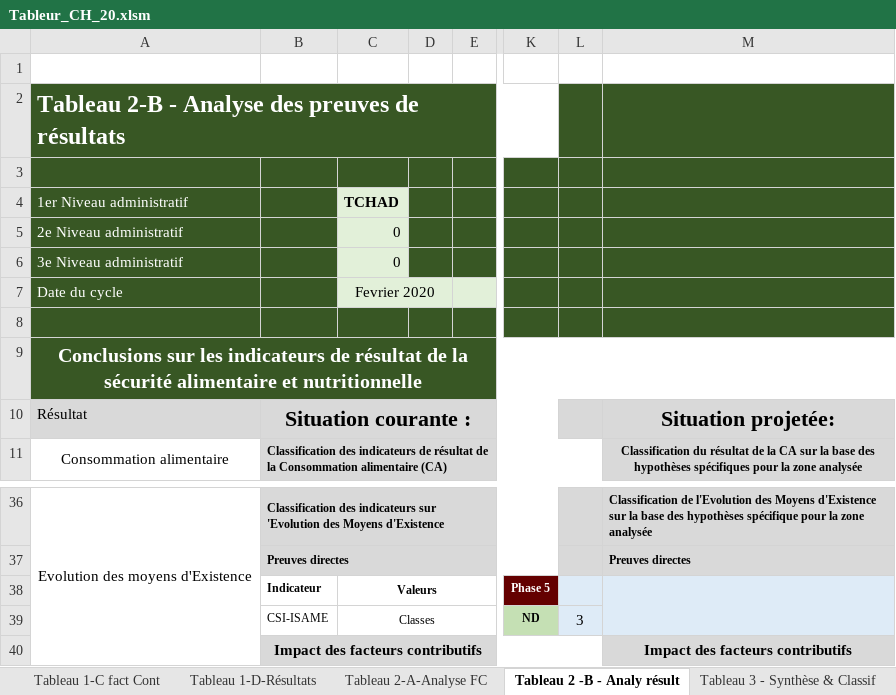
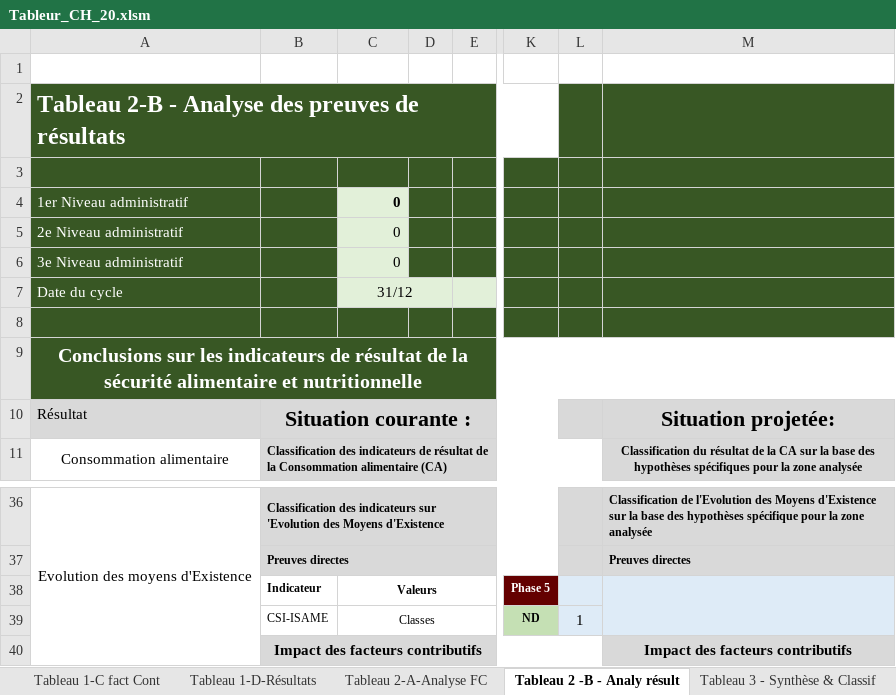
Before and after one commit to olanderb/CHautomationtraining, an Excel workbook: Tableur_CH_20.xlsm, sheet Tableau 2 -B - Analy résult, drawn as a sheet; only a part is shown, gaps mark what is left out; values as stored, in another font and other column widths than the file's, no borders; conditional formats not drawn; the diff names each change by its address in the sheet, - before the commit and + after, or states it on an @@ line.

```diff
--- a/Tableur_CH_20.xlsm (sheet Tableau 2 -B - Analy résult)
+++ b/Tableur_CH_20.xlsm (sheet Tableau 2 -B - Analy résult)
-C4: TCHAD
+C4: 0
-C7: Fevrier 2020
+C7: 31/12
-L39: 3
+L39: 1
```
Also changed, not shown: sheet Tabl 1-A Relevé des sources, sheet Tableau 3 - Synthèse & Classif, sheet Tableau 4 - Estimation Pop, sheet Tableau 1-B Analyse du Contexte, sheet Tableau 1-D-Résultats, sheet Tableau 1-C fact Cont, 1 more sheet, formulas that keep their value, Matrice_intermediaire.xlsx, tableur resultat.xlsm, 3 other files.
